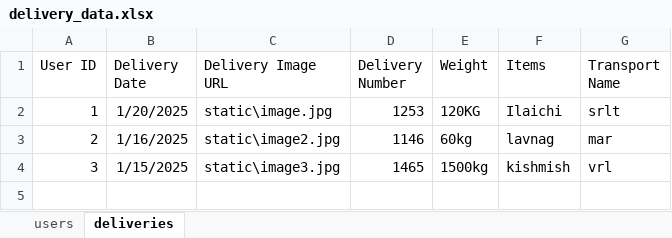
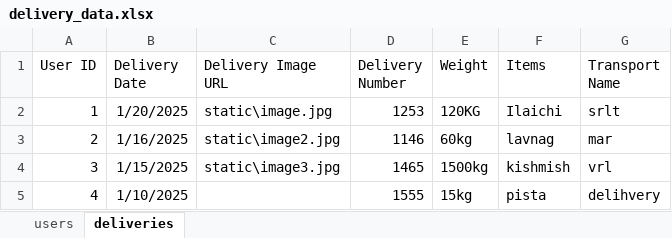
Before and after one commit to digvijay-sde/ptctracker, an Excel workbook: delivery_data.xlsx, sheet deliveries, drawn as a sheet; values as stored, in another font and other column widths than the file's, no borders; the diff names each change by its address in the sheet, - before the commit and + after, or states it on an @@ line.

Commit message:
Updated delivery_data.xlsx with latest data

```diff
--- a/delivery_data.xlsx (sheet deliveries)
+++ b/delivery_data.xlsx (sheet deliveries)
+row 5: 4 | 1/10/2025 |  | 1555 | 15kg | pista | delihvery
```
